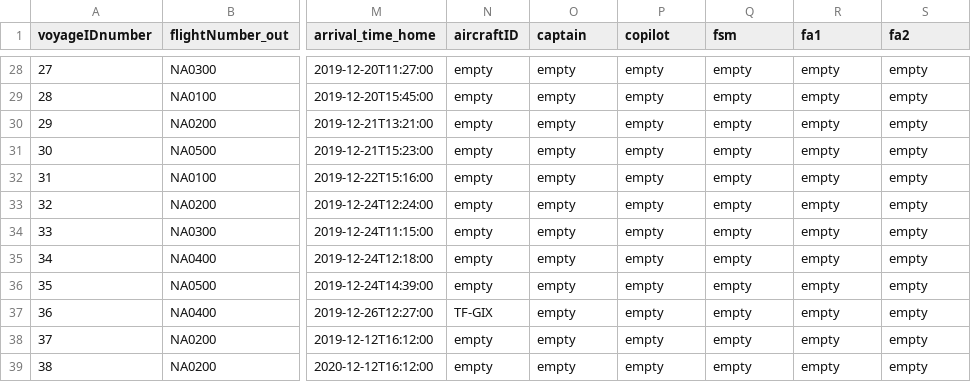
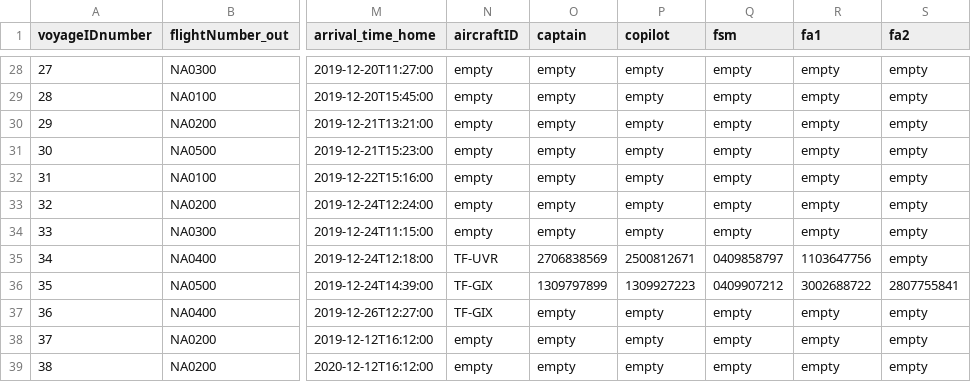
Before and after one commit to helenaj18/Dagb-k, a CSV file: NaNair/UPDATEDSTUDENTDATA/allvoyages.csv, drawn as a sheet; only a part is shown, gaps mark what is left out; the diff names each change by its address in the sheet, - before the commit and + after, or states it on an @@ line.

```diff
--- a/NaNair/UPDATEDSTUDENTDATA/allvoyages.csv
+++ b/NaNair/UPDATEDSTUDENTDATA/allvoyages.csv
-N35 (aircraftID): empty
+N35 (aircraftID): TF-UVR
-O35 (captain): empty
+O35 (captain): 2706838569
-P35 (copilot): empty
+P35 (copilot): 2500812671
-Q35 (fsm): empty
+Q35 (fsm): 0409858797
-R35 (fa1): empty
+R35 (fa1): 1103647756
-N36 (aircraftID): empty
+N36 (aircraftID): TF-GIX
-O36 (captain): empty
+O36 (captain): 1309797899
-P36 (copilot): empty
+P36 (copilot): 1309927223
-Q36 (fsm): empty
+Q36 (fsm): 0409907212
-R36 (fa1): empty
+R36 (fa1): 3002688722
-S36 (fa2): empty
+S36 (fa2): 2807755841
```
Also changed, not shown: 5 other files.
